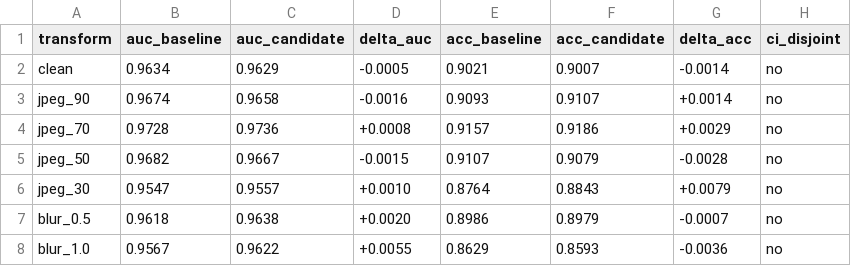
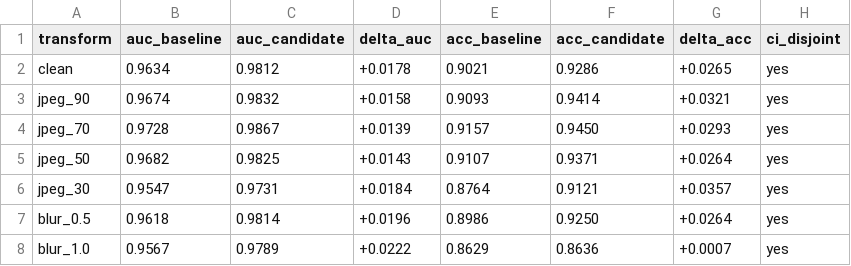
Before and after one commit to LUOaini1213/tiktok-techjam-2026-track5, a CSV file: results/ab_summary.csv, drawn as a sheet; only a part is shown; the diff covers the shown part only.

```diff
--- a/results/ab_summary.csv
+++ b/results/ab_summary.csv
@@ -1,8 +1,8 @@
 transform,auc_baseline,auc_candidate,delta_auc,acc_baseline,acc_candidate,delta_acc,ci_disjoint
-clean,0.9634,0.9629,-0.0005,0.9021,0.9007,-0.0014,no
-jpeg_90,0.9674,0.9658,-0.0016,0.9093,0.9107,+0.0014,no
-jpeg_70,0.9728,0.9736,+0.0008,0.9157,0.9186,+0.0029,no
-jpeg_50,0.9682,0.9667,-0.0015,0.9107,0.9079,-0.0028,no
-jpeg_30,0.9547,0.9557,+0.0010,0.8764,0.8843,+0.0079,no
-blur_0.5,0.9618,0.9638,+0.0020,0.8986,0.8979,-0.0007,no
-blur_1.0,0.9567,0.9622,+0.0055,0.8629,0.8593,-0.0036,no
+clean,0.9634,0.9812,+0.0178,0.9021,0.9286,+0.0265,yes
+jpeg_90,0.9674,0.9832,+0.0158,0.9093,0.9414,+0.0321,yes
+jpeg_70,0.9728,0.9867,+0.0139,0.9157,0.9450,+0.0293,yes
+jpeg_50,0.9682,0.9825,+0.0143,0.9107,0.9371,+0.0264,yes
+jpeg_30,0.9547,0.9731,+0.0184,0.8764,0.9121,+0.0357,yes
+blur_0.5,0.9618,0.9814,+0.0196,0.8986,0.9250,+0.0264,yes
+blur_1.0,0.9567,0.9789,+0.0222,0.8629,0.8636,+0.0007,yes
```
Also changed, not shown: 37 edited cells elsewhere in this file, results/demo_benchmark.csv, results/robustness_by_class.csv, 35 other files.
